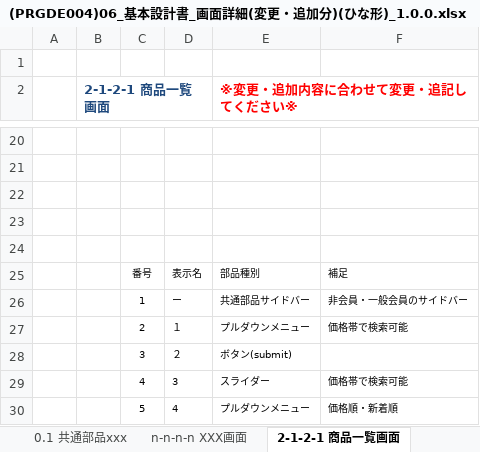
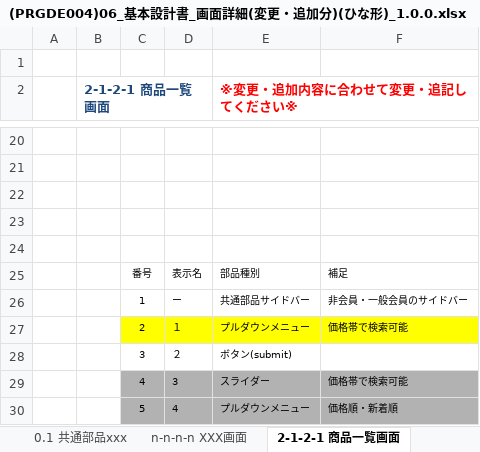
Before and after one commit to connk95/Shared-Shop, an Excel workbook: TeamUzawa_Sharing_ProjectFile/Design/(PRGDE004)06_基本設計書_画面詳細(変更・追加分)(ひな形)_1.0.0.xlsx, sheet 2-1-2-1 商品一覧画面, drawn as a sheet; only a part is shown, gaps mark what is left out; values as stored, in another font and other column widths than the file's, no borders; charts and pictures not drawn; the diff names each change by its address in the sheet, - before the commit and + after, or states it on an @@ line.

```diff
--- a/TeamUzawa_Sharing_ProjectFile/Design/(PRGDE004)06_基本設計書_画面詳細(変更・追加分)(ひな形)_1.0.0.xlsx (sheet 2-1-2-1 商品一覧画面)
+++ b/TeamUzawa_Sharing_ProjectFile/Design/(PRGDE004)06_基本設計書_画面詳細(変更・追加分)(ひな形)_1.0.0.xlsx (sheet 2-1-2-1 商品一覧画面)
-C27:F27 fill: none
+C27:F27 fill: #FFFF00
-C29:F30 fill: none
+C29:F30 fill: #B2B2B2
```
Also changed, not shown: sheet 5-1-1-2 商品一覧画面_2, sheet 5-2-1-2 商品一覧画面_2_2, charts or pictures.
